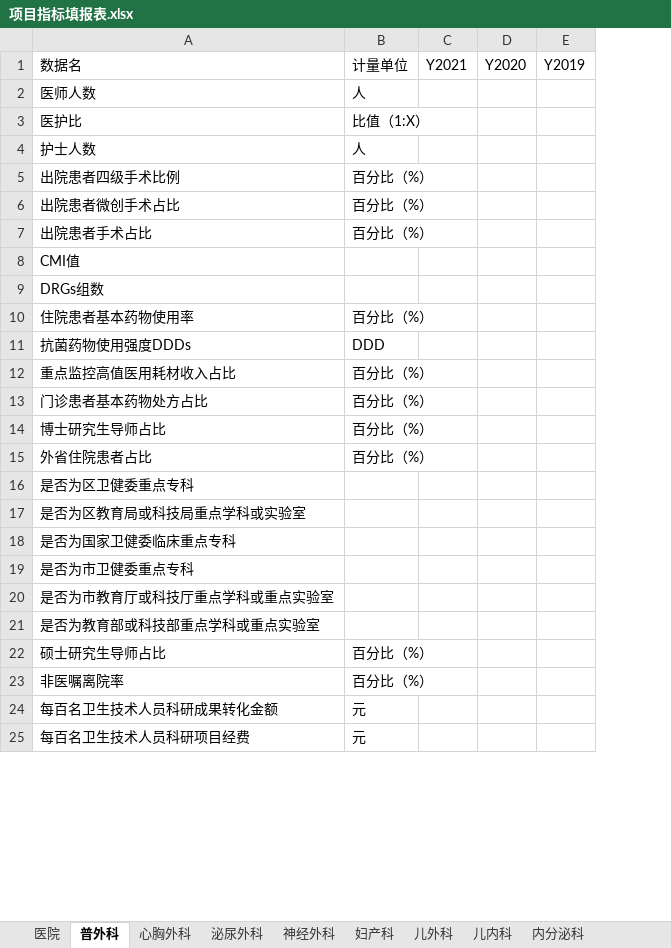
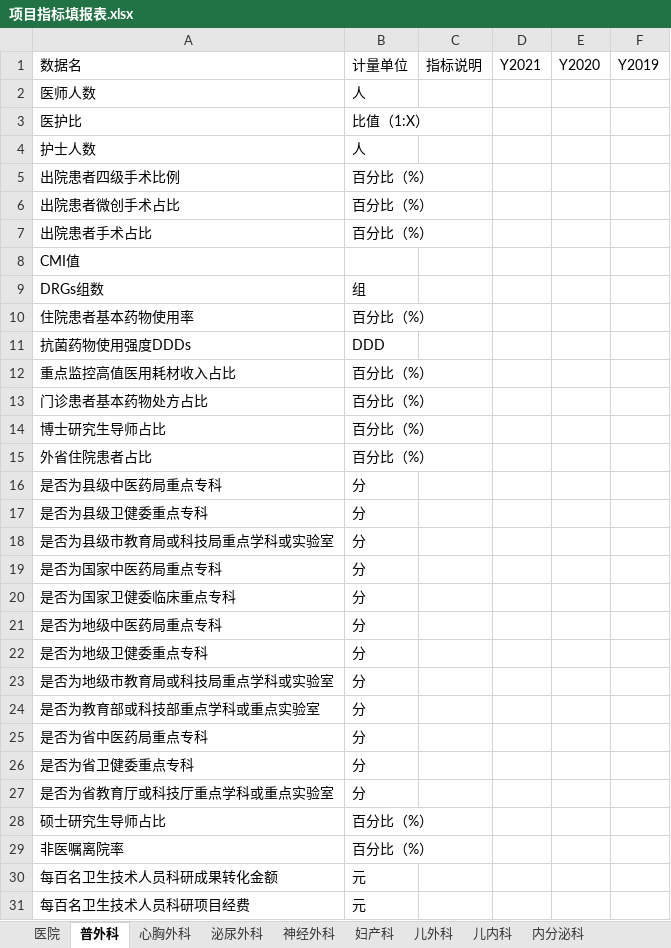
Before and after one commit to Tostig0916/hqcoffee, an Excel workbook: cases/goodhostpital2021/项目指标填报表.xlsx, sheet 普外科, drawn as a sheet; only a part is shown; values as stored, in another font and other column widths than the file's, no borders; removed rows and columns are numbered as before the commit, all else as after; the diff names each change by its address in the sheet, - before the commit and + after, or states it on an @@ line.

```diff
--- a/cases/goodhostpital2021/项目指标填报表.xlsx (sheet 普外科)
+++ b/cases/goodhostpital2021/项目指标填报表.xlsx (sheet 普外科)
+column C, row 1: 指标说明
-B9: (empty)
+B9: 组
-row 16: 是否为区卫健委重点专科
-row 17: 是否为区教育局或科技局重点学科或实验室
+row 16: 是否为县级中医药局重点专科 | 分
+row 17: 是否为县级卫健委重点专科 | 分
+row 18: 是否为县级市教育局或科技局重点学科或实验室 | 分
+row 19: 是否为国家中医药局重点专科 | 分
-B20: (empty)
+B20: 分
-row 19: 是否为市卫健委重点专科
-row 20: 是否为市教育厅或科技厅重点学科或重点实验室
+row 21: 是否为地级中医药局重点专科 | 分
+row 22: 是否为地级卫健委重点专科 | 分
+row 23: 是否为地级市教育局或科技局重点学科或实验室 | 分
-B24: (empty)
+B24: 分
+row 25: 是否为省中医药局重点专科 | 分
+row 26: 是否为省卫健委重点专科 | 分
+row 27: 是否为省教育厅或科技厅重点学科或重点实验室 | 分
```
Also changed, not shown: sheet 心胸外科, sheet 泌尿外科, sheet 神经外科, sheet 妇产科, sheet 儿外科, sheet 儿内科, 12 more sheets, 1 other file.
